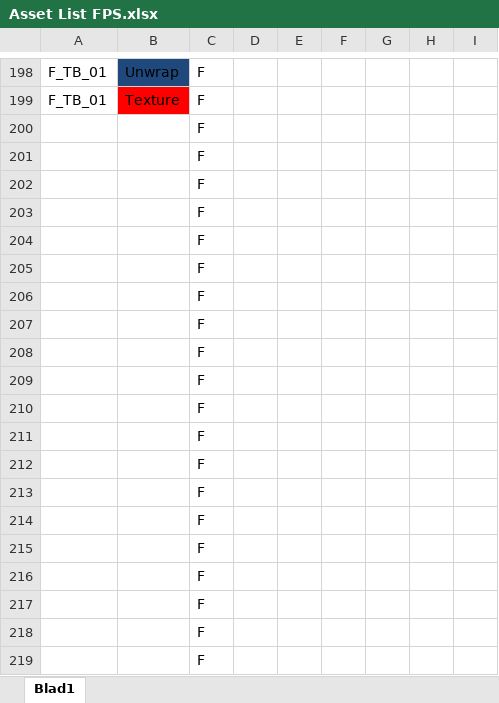
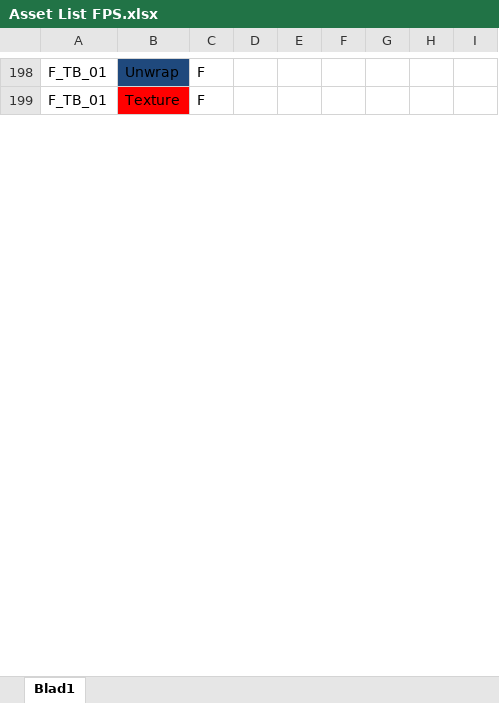
Before and after one commit to ryuiji/FPS, an Excel workbook: Algemeen/Asset List FPS.xlsx, sheet Blad1, drawn as a sheet; only a part is shown, gaps mark what is left out; values as stored, in another font and other column widths than the file's, no borders; removed rows and columns are numbered as before the commit, all else as after; the diff covers the shown part only; the diff names each change by its address in the sheet, - before the commit and + after, or states it on an @@ line.

Commit message:
Assetlist filled in
Alles wat we nu hebben zit in de list. (er moet nog meer, maar voor nu
is dit goed)

```diff
--- a/Algemeen/Asset List FPS.xlsx (sheet Blad1)
+++ b/Algemeen/Asset List FPS.xlsx (sheet Blad1)
-row 200:  |  | F
-row 201:  |  | F
-row 202:  |  | F
-row 203:  |  | F
-row 204:  |  | F
-row 205:  |  | F
-row 206:  |  | F
-row 207:  |  | F
-row 208:  |  | F
-row 209:  |  | F
-row 210:  |  | F
-row 211:  |  | F
-row 212:  |  | F
-row 213:  |  | F
-row 214:  |  | F
-row 215:  |  | F
-row 216:  |  | F
-row 217:  |  | F
-row 218:  |  | F
-row 219:  |  | F
```
Also changed, not shown: 127 added rows and 6 removed rows elsewhere in this sheet, 1 other file.
